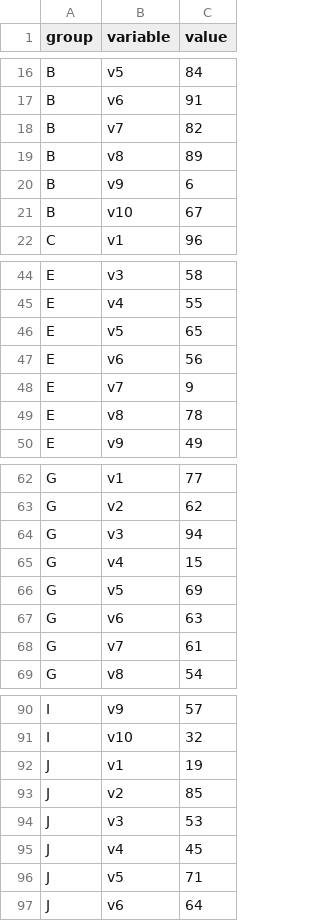
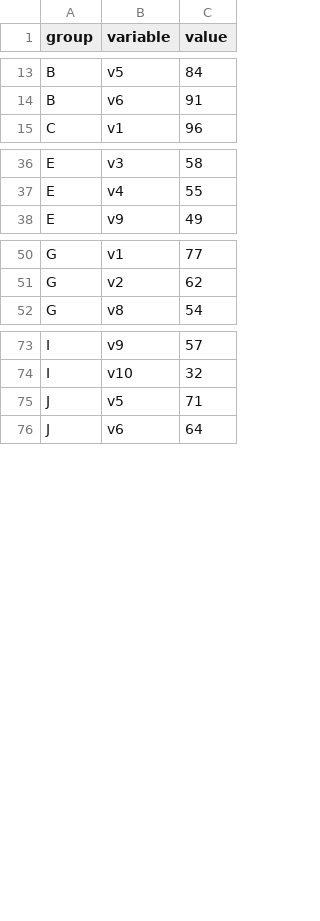
Before and after one commit to iwanttoeatsogogiverymuch/chartjs, a CSV file: resource/heatmap_data.csv, drawn as a sheet; only a part is shown, gaps mark what is left out; the diff covers the shown part only.

```diff
--- a/resource/heatmap_data.csv
+++ b/resource/heatmap_data.csv
@@ -17,6 +14,2 @@ B,v5,84
 B,v6,91
-B,v7,82
-B,v8,89
-B,v9,6
-B,v10,67
 C,v1,96
@@ -45,6 +37,2 @@ E,v3,58
 E,v4,55
-E,v5,65
-E,v6,56
-E,v7,9
-E,v8,78
 E,v9,49
@@ -63,7 +51,2 @@ G,v1,77
 G,v2,62
-G,v3,94
-G,v4,15
-G,v5,69
-G,v6,63
-G,v7,61
 G,v8,54
@@ -91,6 +74,2 @@ I,v9,57
 I,v10,32
-J,v1,19
-J,v2,85
-J,v3,53
-J,v4,45
 J,v5,71
```
Also changed, not shown: 4 removed rows elsewhere in this file, 7 other files.
